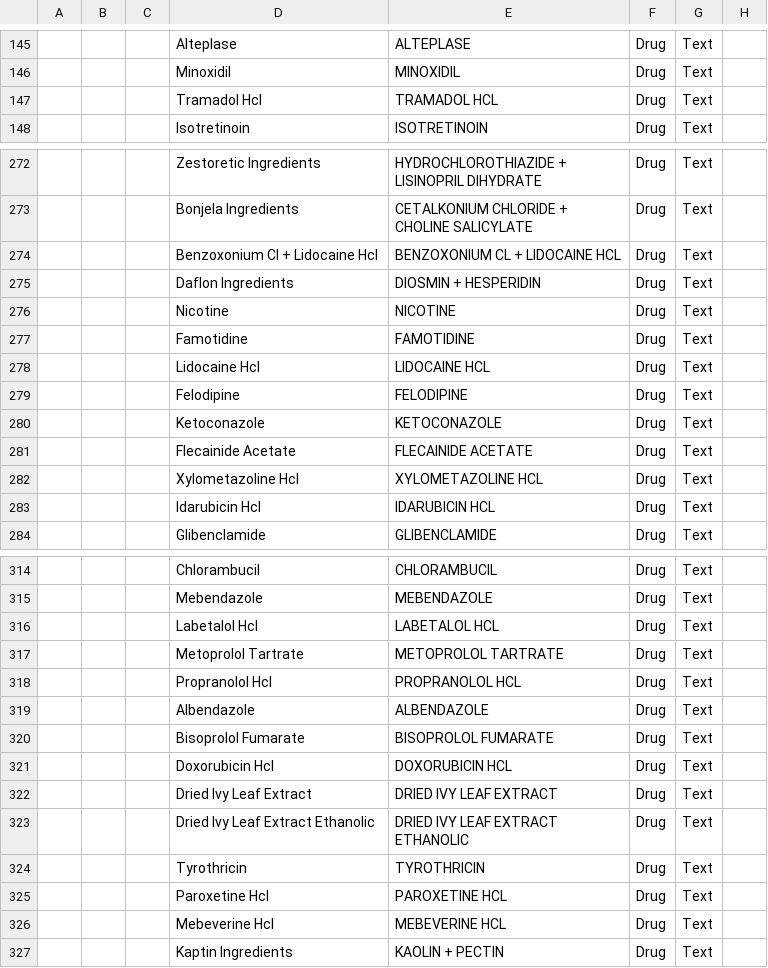
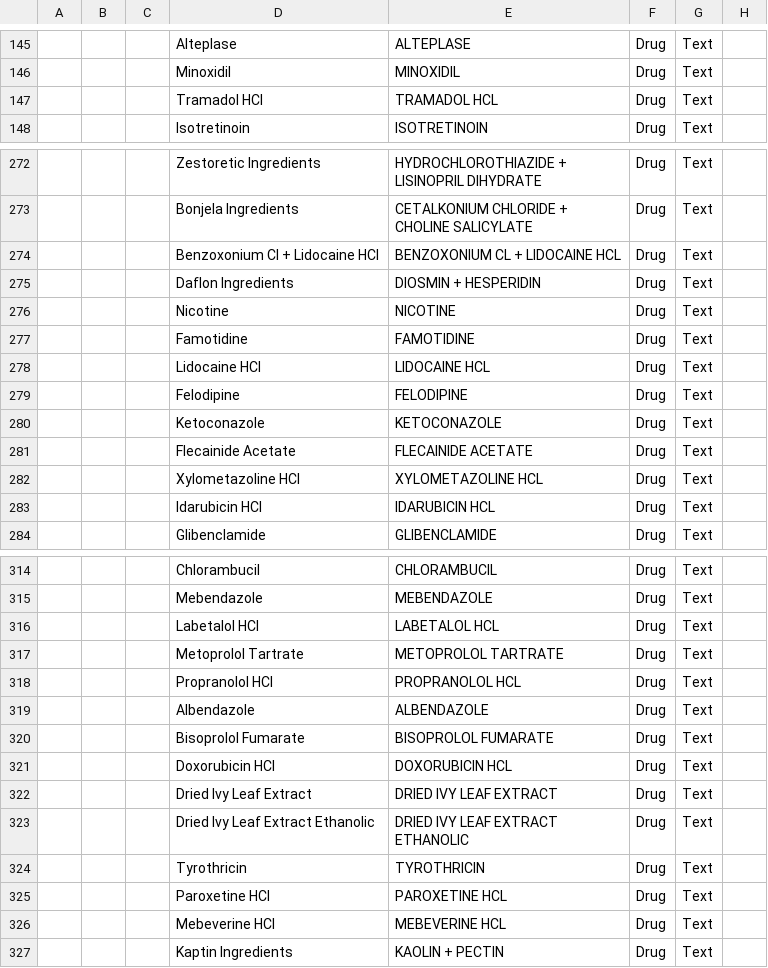
Before and after one commit to mekomsolutions/openmrs-config-jib, a CSV file: configuration/concepts/concept_drugs.csv, drawn as a sheet; only a part is shown, gaps mark what is left out; the diff covers the shown part only; the diff names each change by its address in the sheet, - before the commit and + after, or states it on an @@ line.

```diff
--- a/configuration/concepts/concept_drugs.csv
+++ b/configuration/concepts/concept_drugs.csv
-D147: Tramadol Hcl
+D147: Tramadol HCl
-D274: Benzoxonium Cl + Lidocaine Hcl
+D274: Benzoxonium Cl + Lidocaine HCl
-D278: Lidocaine Hcl
+D278: Lidocaine HCl
-D282: Xylometazoline Hcl
+D282: Xylometazoline HCl
-D283: Idarubicin Hcl
+D283: Idarubicin HCl
-D316: Labetalol Hcl
+D316: Labetalol HCl
-D318: Propranolol Hcl
+D318: Propranolol HCl
-D321: Doxorubicin Hcl
+D321: Doxorubicin HCl
-D325: Paroxetine Hcl
+D325: Paroxetine HCl
-D326: Mebeverine Hcl
+D326: Mebeverine HCl
```
Also changed, not shown: 76 edited cells elsewhere in this file, configuration/drugs/drugs.csv.
